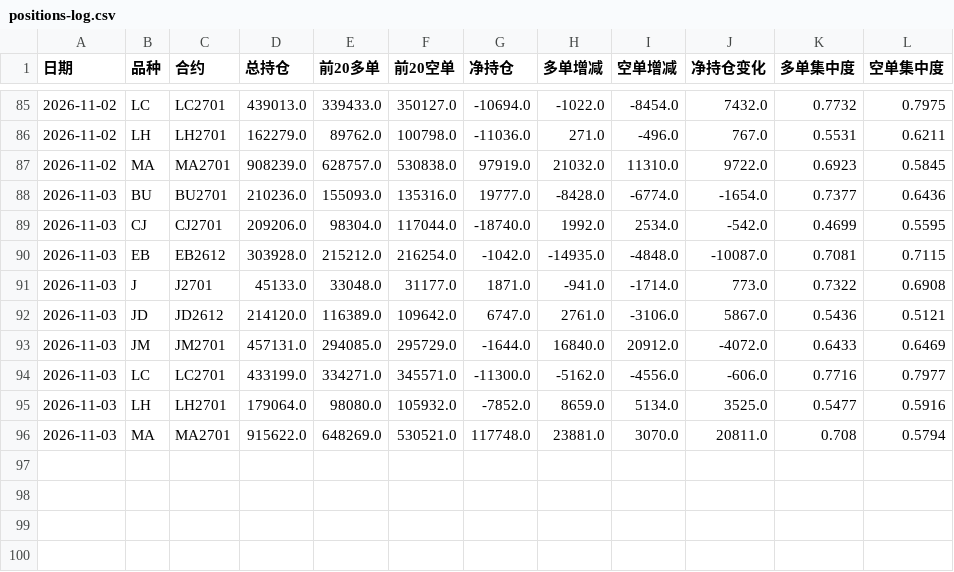
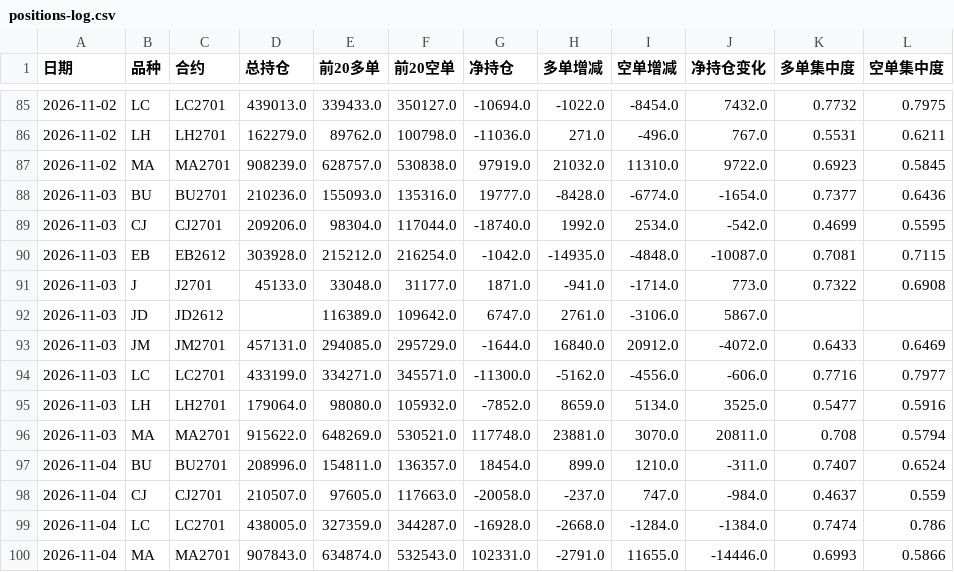
Before and after one commit to cloudchina/FuturesAnaReports, a CSV file: future-analysis-reports/positions-log.csv, drawn as a sheet; only a part is shown, gaps mark what is left out.

```diff
--- a/future-analysis-reports/positions-log.csv
+++ b/future-analysis-reports/positions-log.csv
@@ -91,3 +91,3 @@
 2026-11-03,J,J2701,45133.0,33048.0,31177.0,1871.0,-941.0,-1714.0,773.0,0.7322,0.6908
-2026-11-03,JD,JD2612,214120.0,116389.0,109642.0,6747.0,2761.0,-3106.0,5867.0,0.5436,0.5121
+2026-11-03,JD,JD2612,,116389.0,109642.0,6747.0,2761.0,-3106.0,5867.0,,
 2026-11-03,JM,JM2701,457131.0,294085.0,295729.0,-1644.0,16840.0,20912.0,-4072.0,0.6433,0.6469
@@ -96 +96,5 @@
 2026-11-03,MA,MA2701,915622.0,648269.0,530521.0,117748.0,23881.0,3070.0,20811.0,0.708,0.5794
+2026-11-04,BU,BU2701,208996.0,154811.0,136357.0,18454.0,899.0,1210.0,-311.0,0.7407,0.6524
+2026-11-04,CJ,CJ2701,210507.0,97605.0,117663.0,-20058.0,-237.0,747.0,-984.0,0.4637,0.559
+2026-11-04,LC,LC2701,438005.0,327359.0,344287.0,-16928.0,-2668.0,-1284.0,-1384.0,0.7474,0.786
+2026-11-04,MA,MA2701,907843.0,634874.0,532543.0,102331.0,-2791.0,11655.0,-14446.0,0.6993,0.5866
```
Also changed, not shown: future-analysis-reports/accuracy-log.csv, 15 other files.
